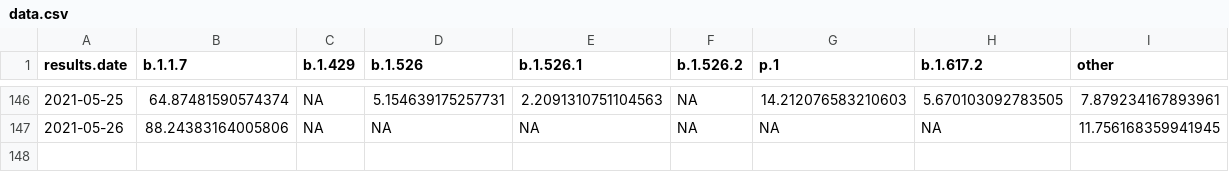
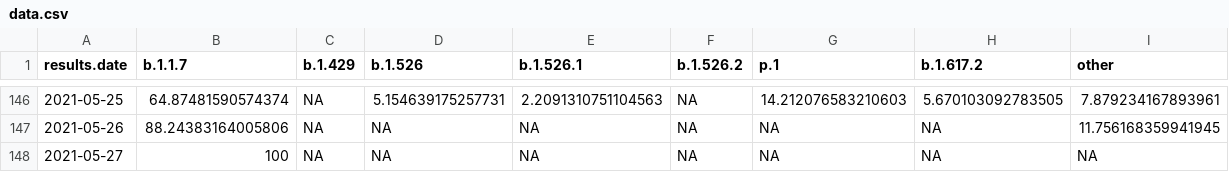
Before and after one commit to will-r-chase/covid_variant_scraper, a CSV file: data-raw/data.csv, drawn as a sheet; only a part is shown, gaps mark what is left out.

```diff
--- a/data-raw/data.csv
+++ b/data-raw/data.csv
@@ -147 +147,2 @@ results.date,b.1.1.7,b.1.429,b.1.526,b.1.526.1,b.1.526.2,p.1,b.1.617.2,other
 2021-05-26,88.24383164005806,NA,NA,NA,NA,NA,NA,11.756168359941945
+2021-05-27,100,NA,NA,NA,NA,NA,NA,NA
```
